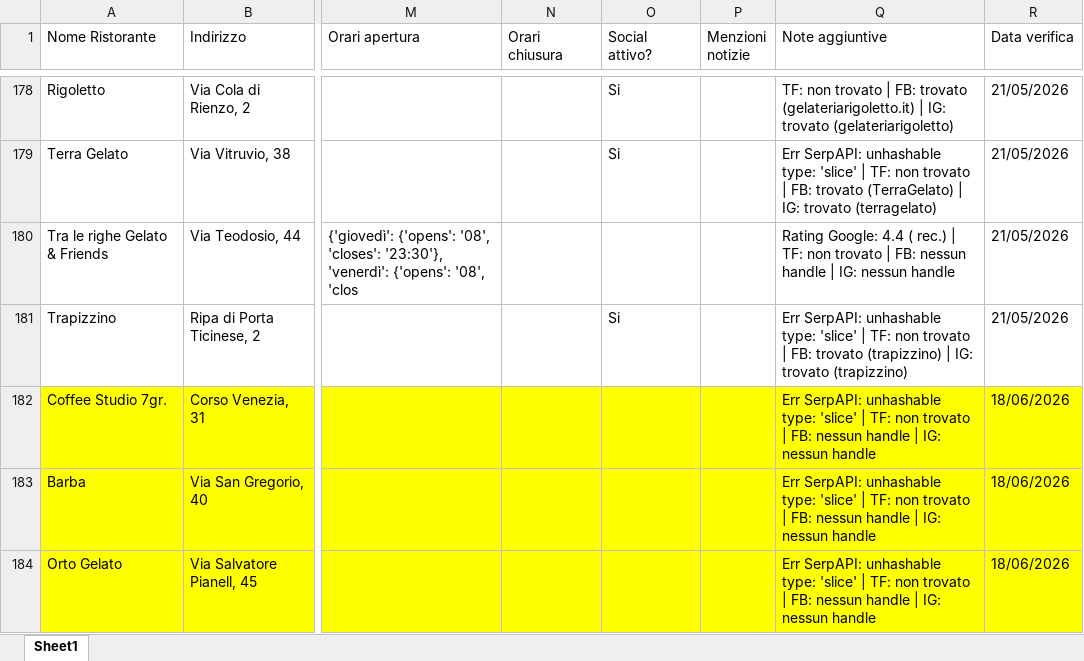
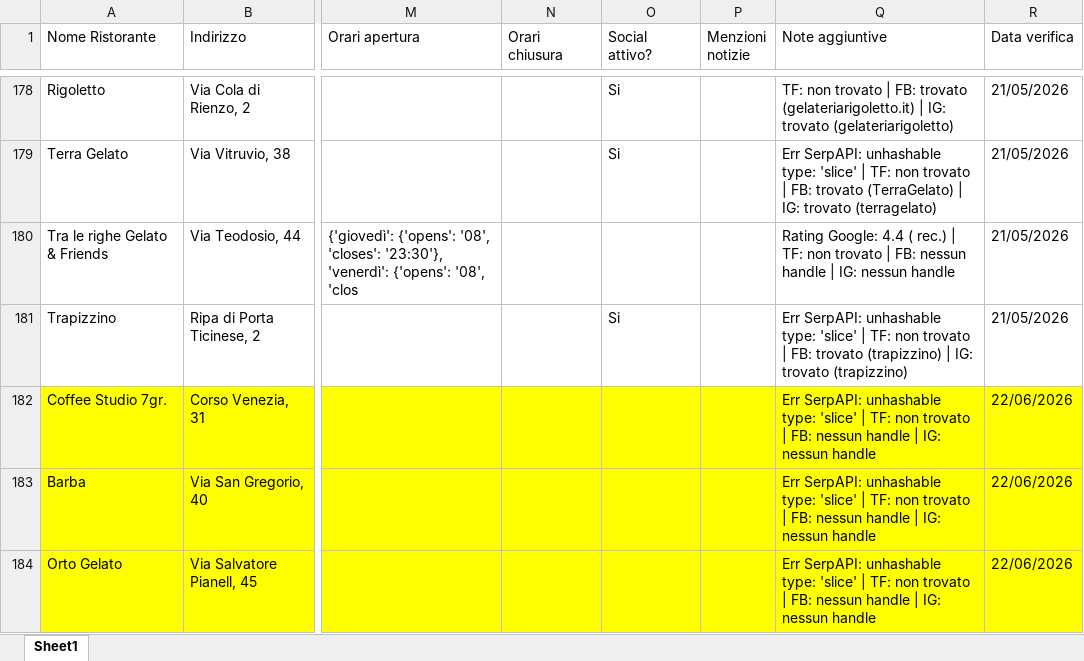
Before and after one commit to pecoraneraeditore/mappa-ristoranti, an Excel workbook: Verifica_Milano_2027.xlsx, sheet Sheet1, drawn as a sheet; only a part is shown, gaps mark what is left out; values as stored, in another font and other column widths than the file's, no borders; the diff names each change by its address in the sheet, - before the commit and + after, or states it on an @@ line.

```diff
--- a/Verifica_Milano_2027.xlsx (sheet Sheet1)
+++ b/Verifica_Milano_2027.xlsx (sheet Sheet1)
-R182:R184 (Data verifica): 18/06/2026
+R182:R184 (Data verifica): 22/06/2026
```
Also changed, not shown: Verifica_Roma_2027.xlsx, Verifica_Torino_2027.xlsx.
